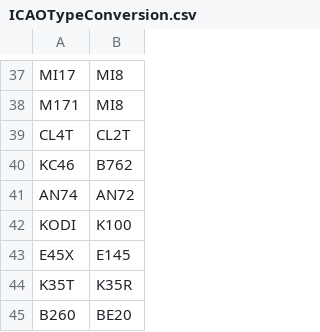
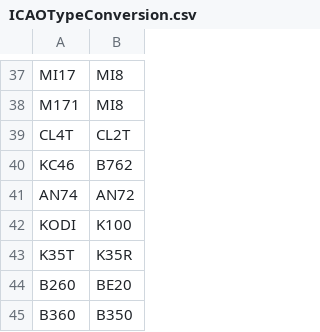
Before and after one commit to rikgale/ICAOList, a CSV file: ICAOTypeConversion.csv, drawn as a sheet; only a part is shown, gaps mark what is left out; the shorter side is filled out with more unchanged rows; the diff names each change by its address in the sheet, - before the commit and + after, or states it on an @@ line.

Commit message:
Update ICAOTypeConversion.csv

```diff
--- a/ICAOTypeConversion.csv
+++ b/ICAOTypeConversion.csv
-row 43: E45X | E145
```
